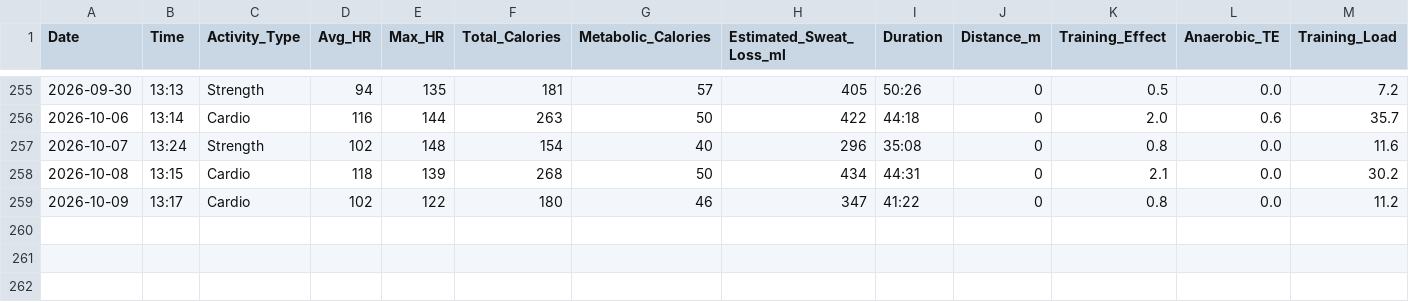
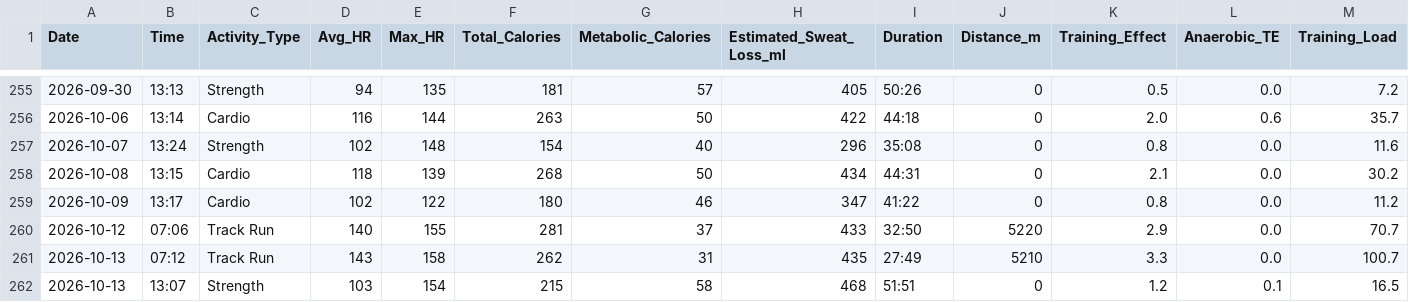
Before and after one commit to kaevinlaw/health_track, a CSV file: training_2026.csv, drawn as a sheet; only a part is shown, gaps mark what is left out; rows hold the shown columns only; the diff names each change by its address in the sheet, - before the commit and + after, or states it on an @@ line.

```diff
--- a/training_2026.csv
+++ b/training_2026.csv
+row 260: 2026-10-12 | 07:06 | Track Run | 140 | 155 | 281 | 37 | 433 | 32:50 | 5220 | 2.9 | 0.0 | 70.7
+row 261: 2026-10-13 | 07:12 | Track Run | 143 | 158 | 262 | 31 | 435 | 27:49 | 5210 | 3.3 | 0.0 | 100.7
+row 262: 2026-10-13 | 13:07 | Strength | 103 | 154 | 215 | 58 | 468 | 51:51 | 0 | 1.2 | 0.1 | 16.5
```
Also changed, not shown: blood_pressure_2026.csv, food.csv, 1 other file.
